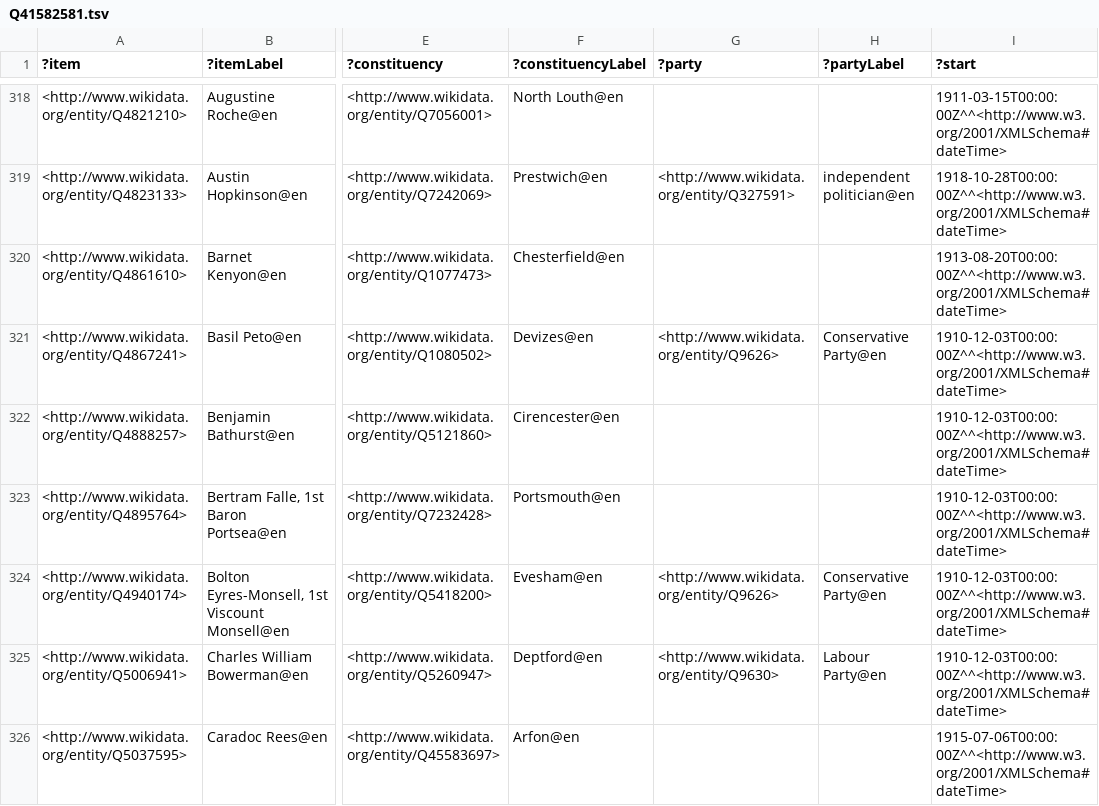
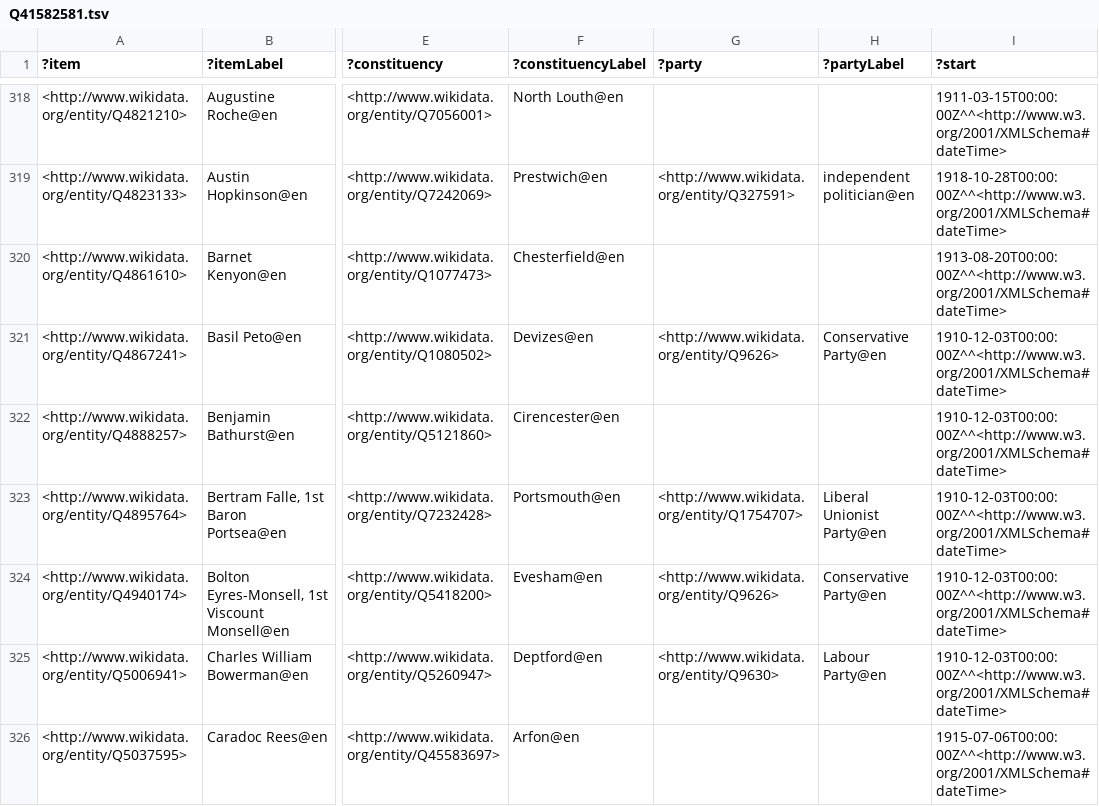
Before and after one commit to generalist/parliament, a TSV file: Q41582581.tsv, drawn as a sheet; only a part is shown, gaps mark what is left out; the diff covers the shown part only; the diff names each change by its address in the sheet, - before the commit and + after, or states it on an @@ line.

```diff
--- a/Q41582581.tsv
+++ b/Q41582581.tsv
-G323 (?party): (empty)
+G323 (?party): <http://www.wikidata.org/entity/Q1754707>
-H323 (?partyLabel): (empty)
+H323 (?partyLabel): Liberal Unionist Party@en
```
Also changed, not shown: 15 edited cells elsewhere in this file, Q41582584.tsv, Q41582585.tsv, 11 other files.
